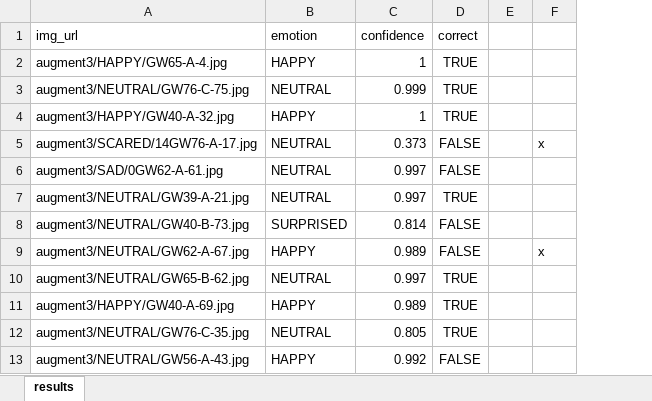
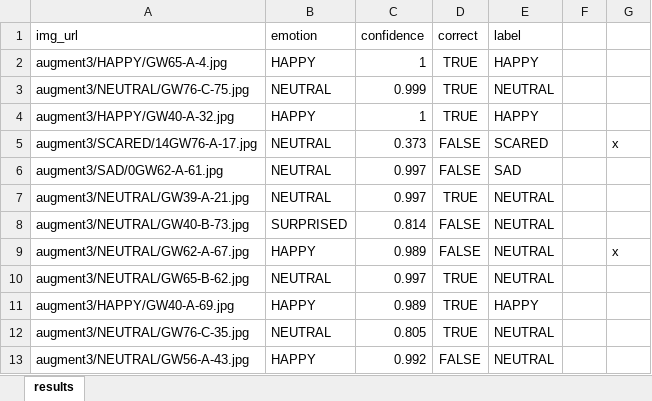
Before and after one commit to cathyhou/azure, an Excel workbook: results.xlsx, sheet results, drawn as a sheet; only a part is shown; values as stored, in another font and other column widths than the file's, no borders; the diff names each change by its address in the sheet, - before the commit and + after, or states it on an @@ line.

```diff
--- a/results.xlsx (sheet results)
+++ b/results.xlsx (sheet results)
+column E (label), rows 2-13: HAPPY | NEUTRAL | HAPPY | SCARED | SAD | NEUTRAL | NEUTRAL | NEUTRAL | NEUTRAL | HAPPY | NEUTRAL | NEUTRAL
```
Also changed, not shown: 2 other files.
